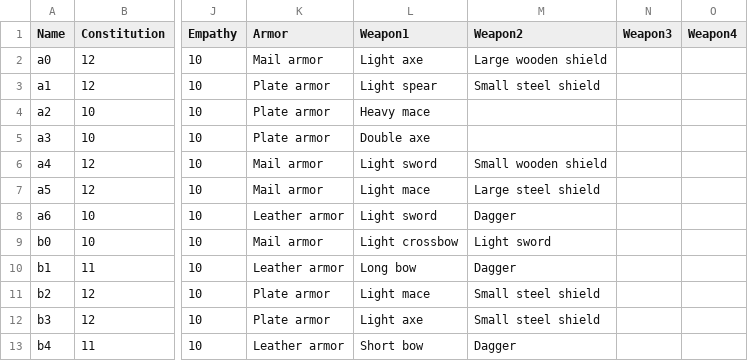
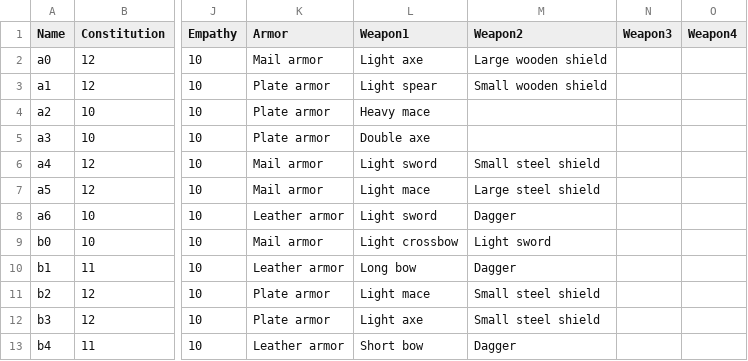
Before and after one commit to Carbooo/RPG_Simplified, a CSV file: data/Characters.csv, drawn as a sheet; only a part is shown, gaps mark what is left out; the diff names each change by its address in the sheet, - before the commit and + after, or states it on an @@ line.

Commit message:
Balancing melee attack between power and bonus area + improving "avoid armor"

```diff
--- a/data/Characters.csv
+++ b/data/Characters.csv
-M3 (Weapon2): Small steel shield
+M3 (Weapon2): Small wooden shield
-M6 (Weapon2): Small wooden shield
+M6 (Weapon2): Small steel shield
```
Also changed, not shown: 9 other files.
